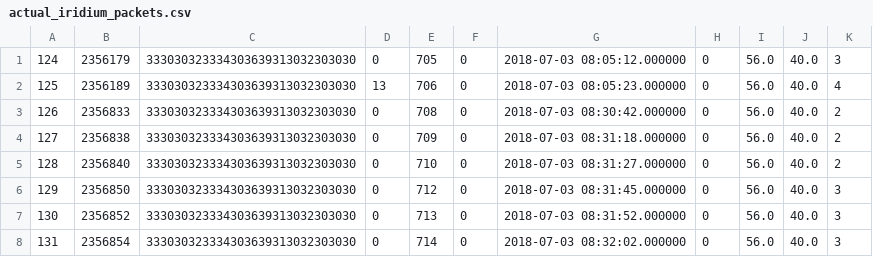
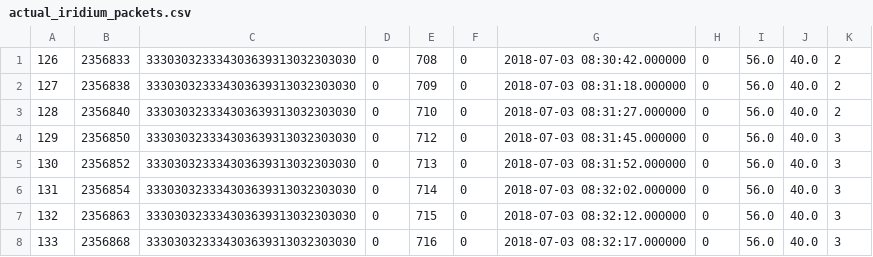
Before and after one commit to Gravifarsh/Results2018, a CSV file: actual_iridium_packets.csv, drawn as a sheet; only a part is shown; the shorter side is filled out with more unchanged rows.

```diff
--- a/actual_iridium_packets.csv
+++ b/actual_iridium_packets.csv
@@ -1,3 +1 @@
-124,2356179,333030323334303639313032303030,0,705,0,"2018-07-03 08:05:12.000000",0,56.0,40.0,3
-125,2356189,333030323334303639313032303030,13,706,0,"2018-07-03 08:05:23.000000",0,56.0,40.0,4
 126,2356833,333030323334303639313032303030,0,708,0,"2018-07-03 08:30:42.000000",0,56.0,40.0,2
```
Also changed, not shown: actual_freya_packets.csv, 5 other files.
